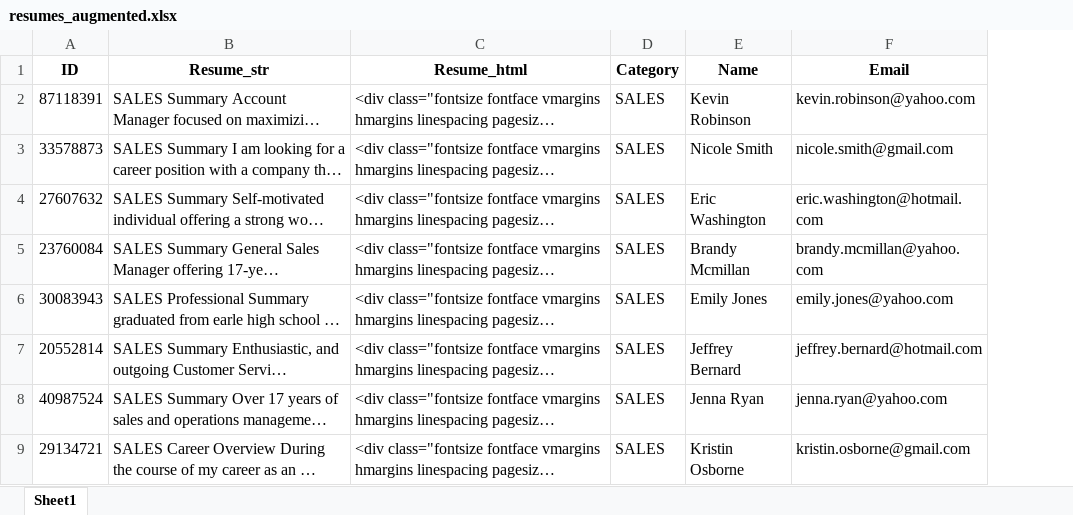
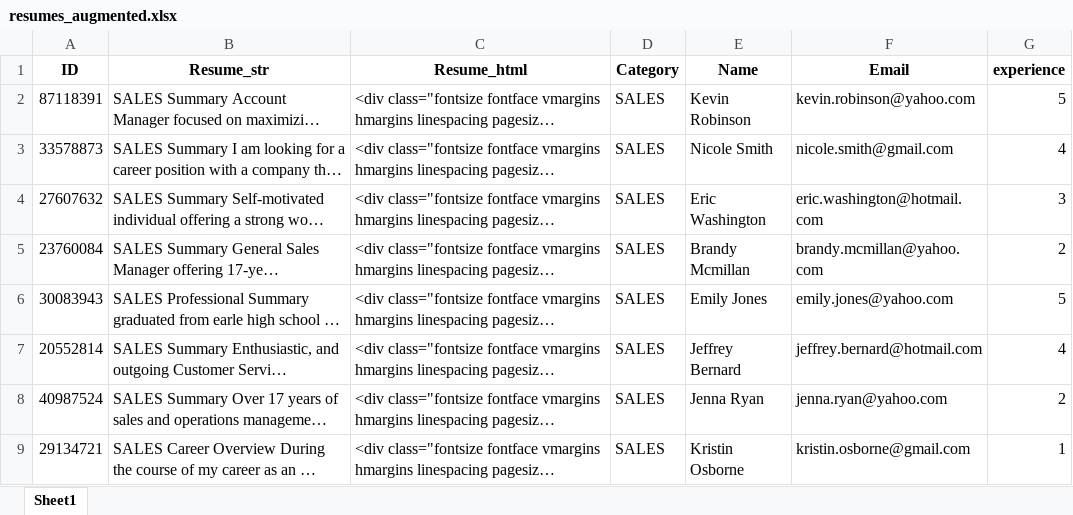
Before and after one commit to inkita/LinkedIn-Assistant, an Excel workbook: samples/resumes_augmented.xlsx, sheet Sheet1, drawn as a sheet; only a part is shown; long unchanged cells end in …; values as stored, in another font and other column widths than the file's, no borders; the diff names each change by its address in the sheet, - before the commit and + after, or states it on an @@ line.

```diff
--- a/samples/resumes_augmented.xlsx (sheet Sheet1)
+++ b/samples/resumes_augmented.xlsx (sheet Sheet1)
+column G (experience), rows 2-9: 5 | 4 | 3 | 2 | 5 | 4 | 2 | 1
```
Also changed, not shown: samples/jobs_augmented.xlsx, 8 other files.
